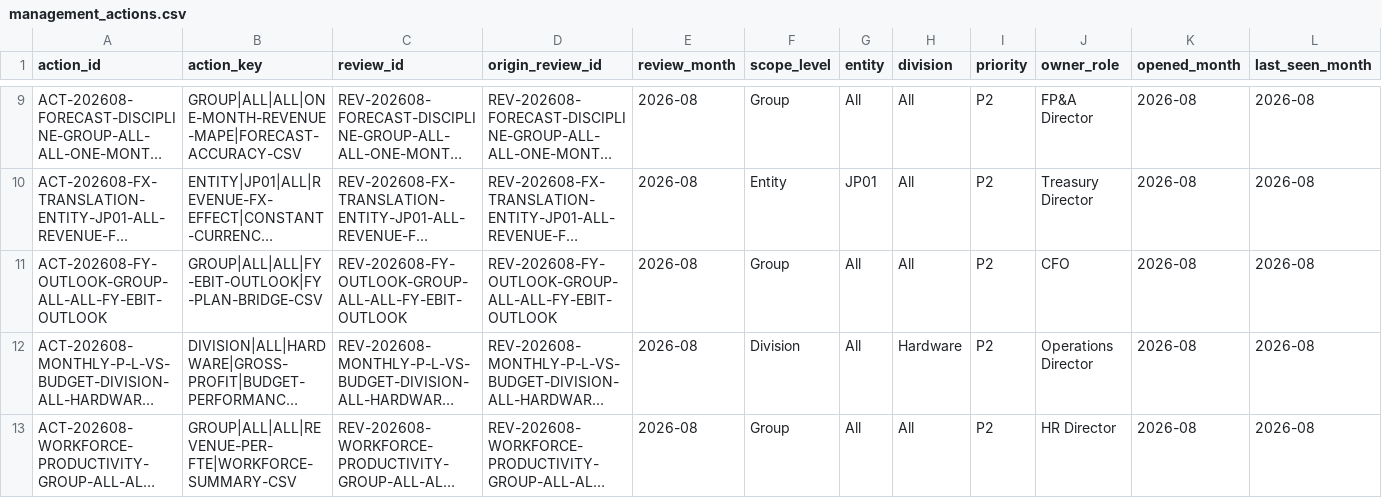
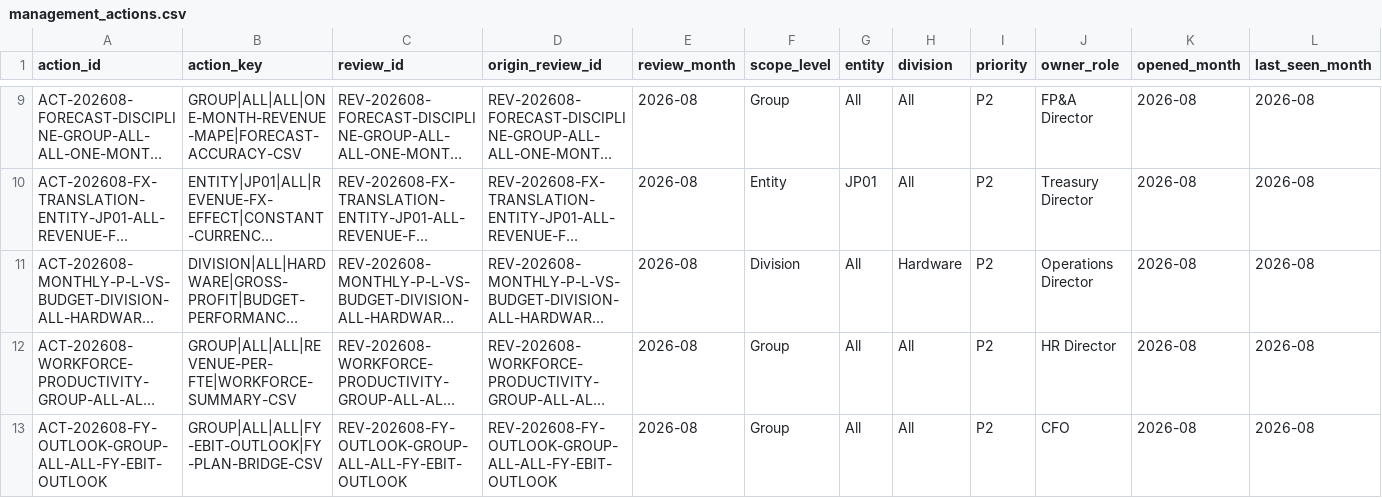
Before and after one commit to raul-s-c/enterprise-finance-command-center, a CSV file: data/processed/management_actions.csv, drawn as a sheet; only a part is shown, gaps mark what is left out; long unchanged cells end in …; removed rows and columns are numbered as before the commit, all else as after; rows hold the shown columns only; the diff names each change by its address in the sheet, - before the commit and + after, or states it on an @@ line.

```diff
--- a/data/processed/management_actions.csv
+++ b/data/processed/management_actions.csv
-row 11: ACT-202608-FY-OUTLOOK-GROUP-ALL-ALL-FY-EBIT-OUTLOOK | GROUP|ALL|ALL|FY-EBIT-OUTLOOK|FY-PLAN-BRIDGE-CSV | REV-202608-FY-OUTLOOK-GROUP-ALL-ALL-FY-EBIT-OUTLOOK | REV-202608-FY-OUTLOOK-GROUP-ALL-ALL-FY-EBIT-OUTLOOK | 2026-08 | Group | All | All | P2 | CFO | 2026-08 | 2026-08
+row 13: ACT-202608-FY-OUTLOOK-GROUP-ALL-ALL-FY-EBIT-OUTLOOK | GROUP|ALL|ALL|FY-EBIT-OUTLOOK|FY-PLAN-BRIDGE-CSV | REV-202608-FY-OUTLOOK-GROUP-ALL-ALL-FY-EBIT-OUTLOOK | REV-202608-FY-OUTLOOK-GROUP-ALL-ALL-FY-EBIT-OUTLOOK | 2026-08 | Group | All | All | P2 | CFO | 2026-08 | 2026-08
```
Also changed, not shown: data/processed/ap_aging_summary.csv, data/processed/fy_plan_bridge.csv, 27 other files.
